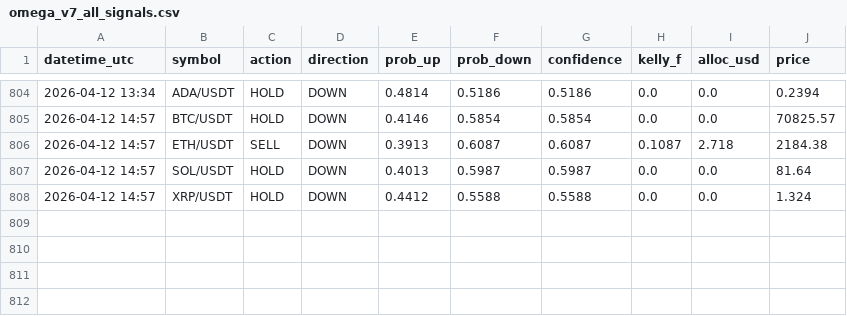
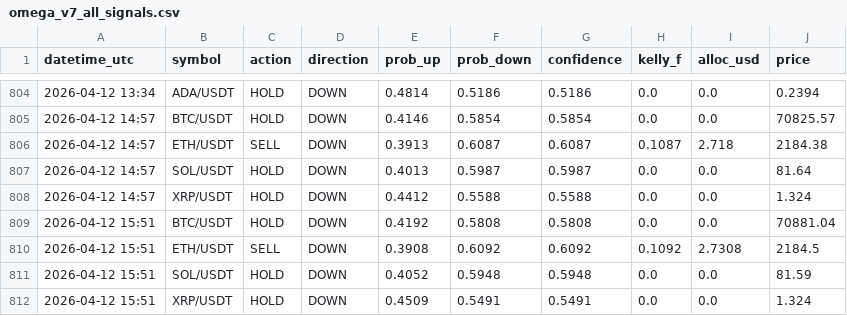
Before and after one commit to Jeanwrld/omega-bot, a CSV file: omega_v7_all_signals.csv, drawn as a sheet; only a part is shown, gaps mark what is left out; the diff names each change by its address in the sheet, - before the commit and + after, or states it on an @@ line.

Commit message:
📡 v7 Signals 2026-04-12 15:51 UTC

```diff
--- a/omega_v7_all_signals.csv
+++ b/omega_v7_all_signals.csv
+row 809: 2026-04-12 15:51 | BTC/USDT | HOLD | DOWN | 0.4192 | 0.5808 | 0.5808 | 0.0 | 0.0 | 70881.04
+row 810: 2026-04-12 15:51 | ETH/USDT | SELL | DOWN | 0.3908 | 0.6092 | 0.6092 | 0.1092 | 2.7308 | 2184.5
+row 811: 2026-04-12 15:51 | SOL/USDT | HOLD | DOWN | 0.4052 | 0.5948 | 0.5948 | 0.0 | 0.0 | 81.59
+row 812: 2026-04-12 15:51 | XRP/USDT | HOLD | DOWN | 0.4509 | 0.5491 | 0.5491 | 0.0 | 0.0 | 1.324
```
